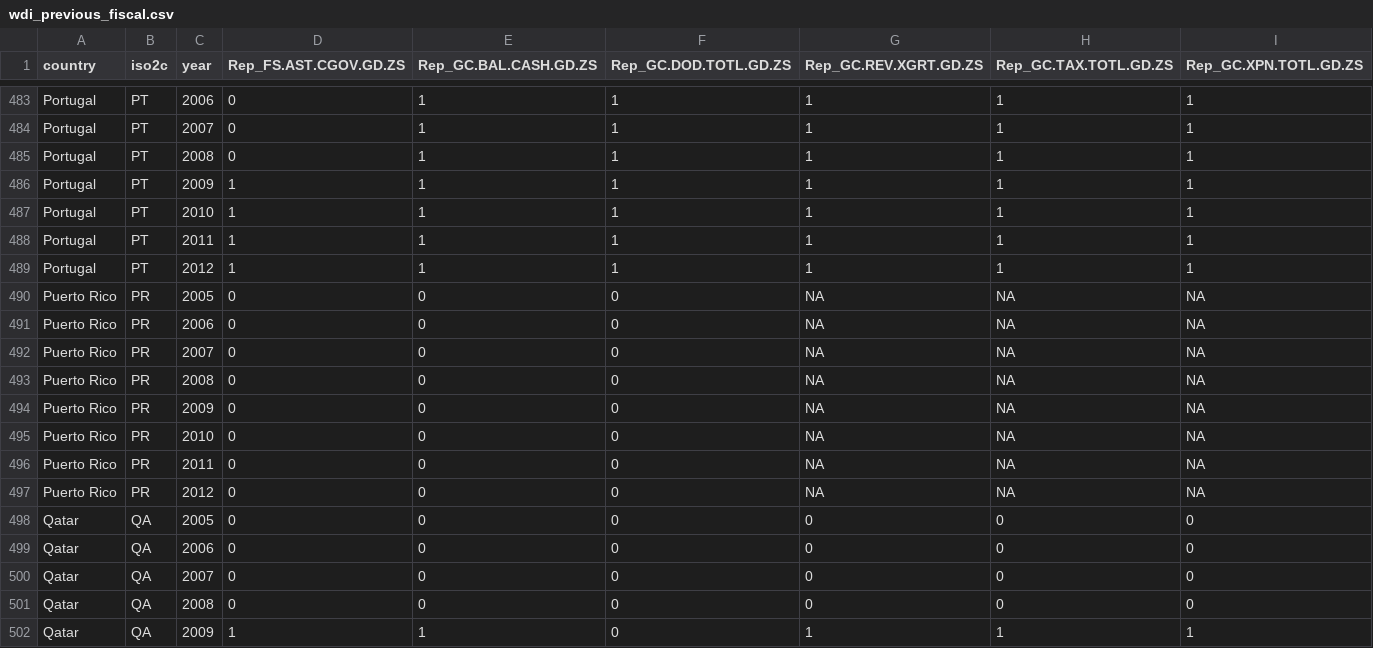
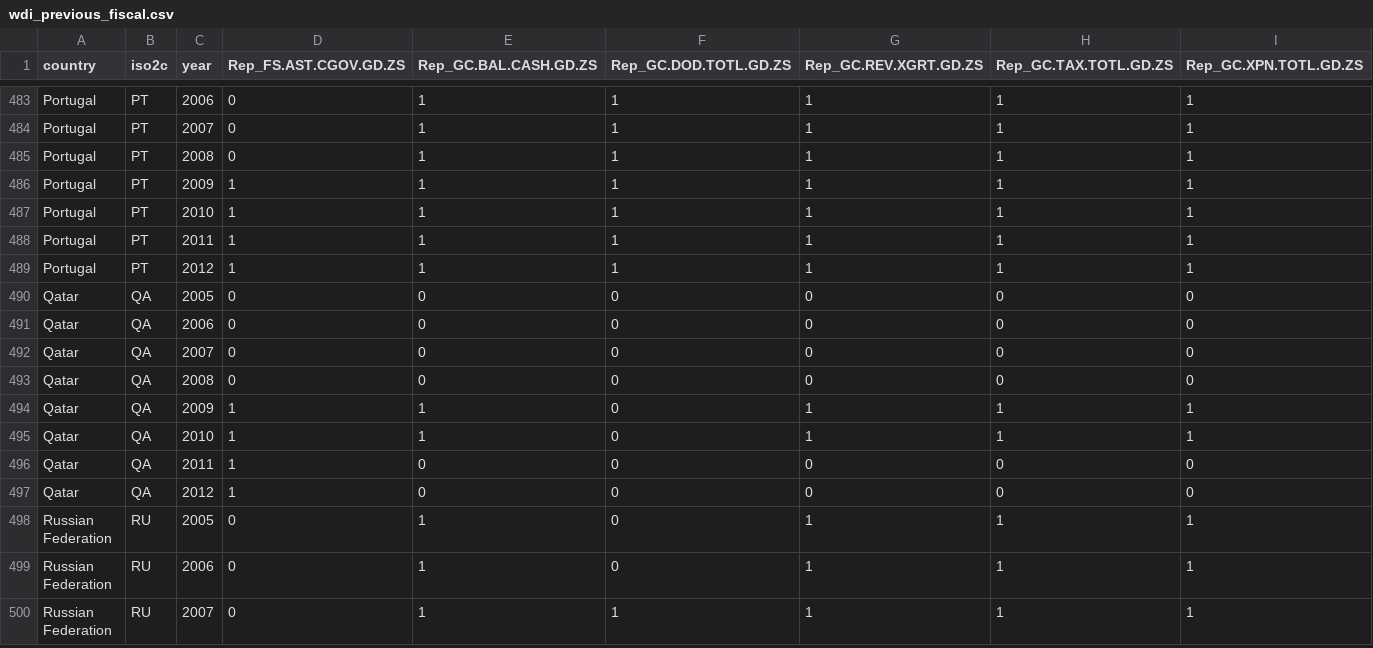
Before and after one commit to christophergandrud/IFTIndex, a CSV file: source_previous/data_cleaned/wdi_previous_fiscal.csv (was source_previous_raw/data_cleaned/wdi_previous_fiscal.csv), drawn as a sheet; only a part is shown, gaps mark what is left out; the shorter side is filled out with more unchanged rows; the diff names each change by its address in the sheet, - before the commit and + after, or states it on an @@ line.

Commit message:
previous stan

```diff
--- a/source_previous_raw/data_cleaned/wdi_previous_fiscal.csv
+++ b/source_previous/data_cleaned/wdi_previous_fiscal.csv
-row 490: Puerto Rico | PR | 2005 | 0 | 0 | 0 | NA | NA | NA
-row 491: Puerto Rico | PR | 2006 | 0 | 0 | 0 | NA | NA | NA
-row 492: Puerto Rico | PR | 2007 | 0 | 0 | 0 | NA | NA | NA
-row 493: Puerto Rico | PR | 2008 | 0 | 0 | 0 | NA | NA | NA
-row 494: Puerto Rico | PR | 2009 | 0 | 0 | 0 | NA | NA | NA
-row 495: Puerto Rico | PR | 2010 | 0 | 0 | 0 | NA | NA | NA
-row 496: Puerto Rico | PR | 2011 | 0 | 0 | 0 | NA | NA | NA
-row 497: Puerto Rico | PR | 2012 | 0 | 0 | 0 | NA | NA | NA
```
Also changed, not shown: source_previous/data_cleaned/proportion_previous_reported.csv, 5 other files.
